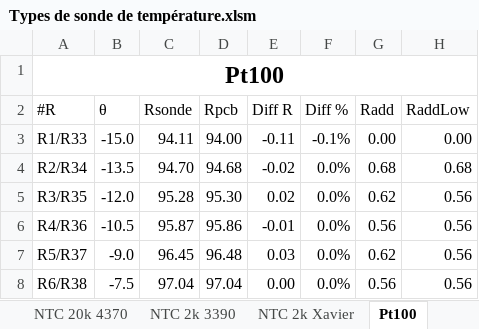
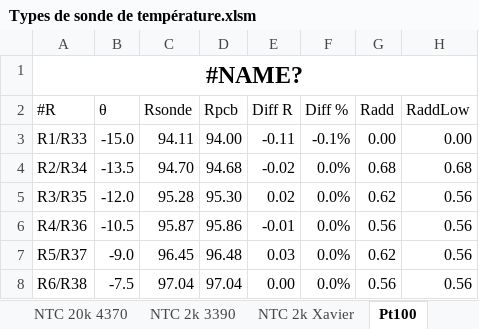
Before and after one commit to LeoMendesEsEtml/2510_RegulationChauffage, an Excel workbook: doc/4.datasheets/infoSondesOblo/Types de sonde de température.xlsm, sheet Pt100, drawn as a sheet; only a part is shown; values as stored, in another font and other column widths than the file's, no borders; charts and pictures and conditional formats and table styles not drawn; the diff names each change by its address in the sheet, - before the commit and + after, or states it on an @@ line.

```diff
--- a/doc/4.datasheets/infoSondesOblo/Types de sonde de température.xlsm (sheet Pt100)
+++ b/doc/4.datasheets/infoSondesOblo/Types de sonde de température.xlsm (sheet Pt100)
-A1 (#R): Pt100
+A1 (#R): #NAME?
```
Also changed, not shown: sheet 4 - Commande Mouser, sheet 0 - Accueil, sheet Template PTC, sheet Template NTC, sheet Pt1000, sheet NTC 2k 3390, 14 more sheets, charts or pictures, doc/2.Document Annexe/JDT_2510_RegulationChauffage_Mendes.xlsx, doc/8.Calcul/Consomation Total.xlsx, 16 other files.
